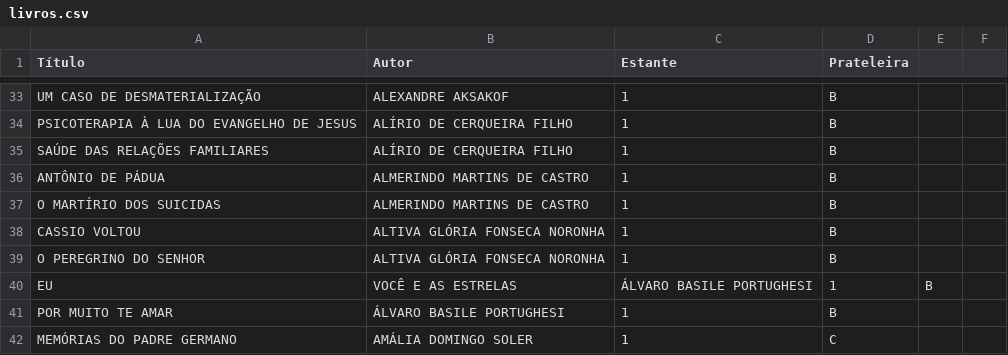
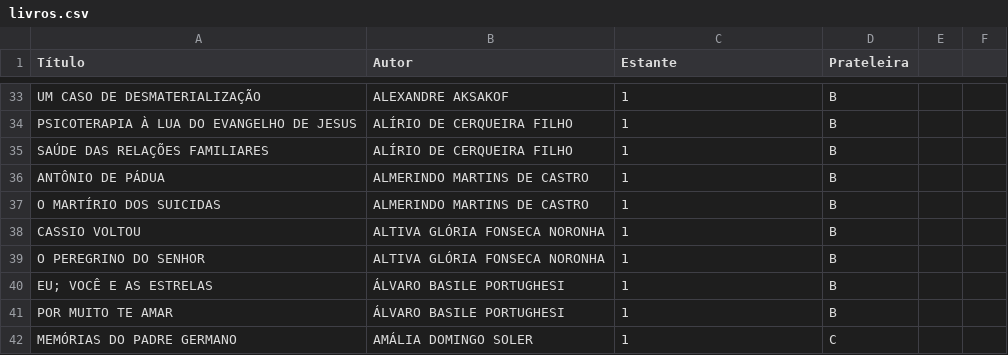
Before and after one commit to titoufu/Biblioteca-Malob-V2, a CSV file: livros.csv, drawn as a sheet; only a part is shown, gaps mark what is left out.

Commit message:
Update livros.csv

```diff
--- a/livros.csv
+++ b/livros.csv
@@ -39,3 +39,3 @@ CASSIO VOLTOU,ALTIVA GLÓRIA FONSECA NORONHA,1,B
 O PEREGRINO DO SENHOR,ALTIVA GLÓRIA FONSECA NORONHA,1,B
-EU, VOCÊ E AS ESTRELAS,ÁLVARO BASILE PORTUGHESI,1,B
+EU; VOCÊ E AS ESTRELAS,ÁLVARO BASILE PORTUGHESI,1,B
 POR MUITO TE AMAR,ÁLVARO BASILE PORTUGHESI,1,B
```
